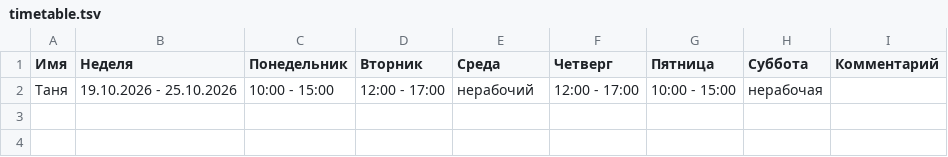
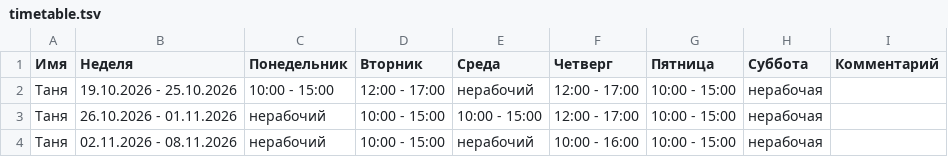
Before and after one commit to oadb-ds-da/timetable, a TSV file: timetable.tsv, drawn as a sheet; the diff names each change by its address in the sheet, - before the commit and + after, or states it on an @@ line.

Commit message:
Update timetable.tsv

```diff
--- a/timetable.tsv
+++ b/timetable.tsv
+row 3: Таня | 26.10.2026 - 01.11.2026 | нерабочий | 10:00 - 15:00 | 10:00 - 15:00 | 12:00 - 17:00 | 10:00 - 15:00 | нерабочая
+row 4: Таня | 02.11.2026 - 08.11.2026 | нерабочий | 10:00 - 15:00 | нерабочий | 10:00 - 16:00 | 10:00 - 15:00 | нерабочая
```
